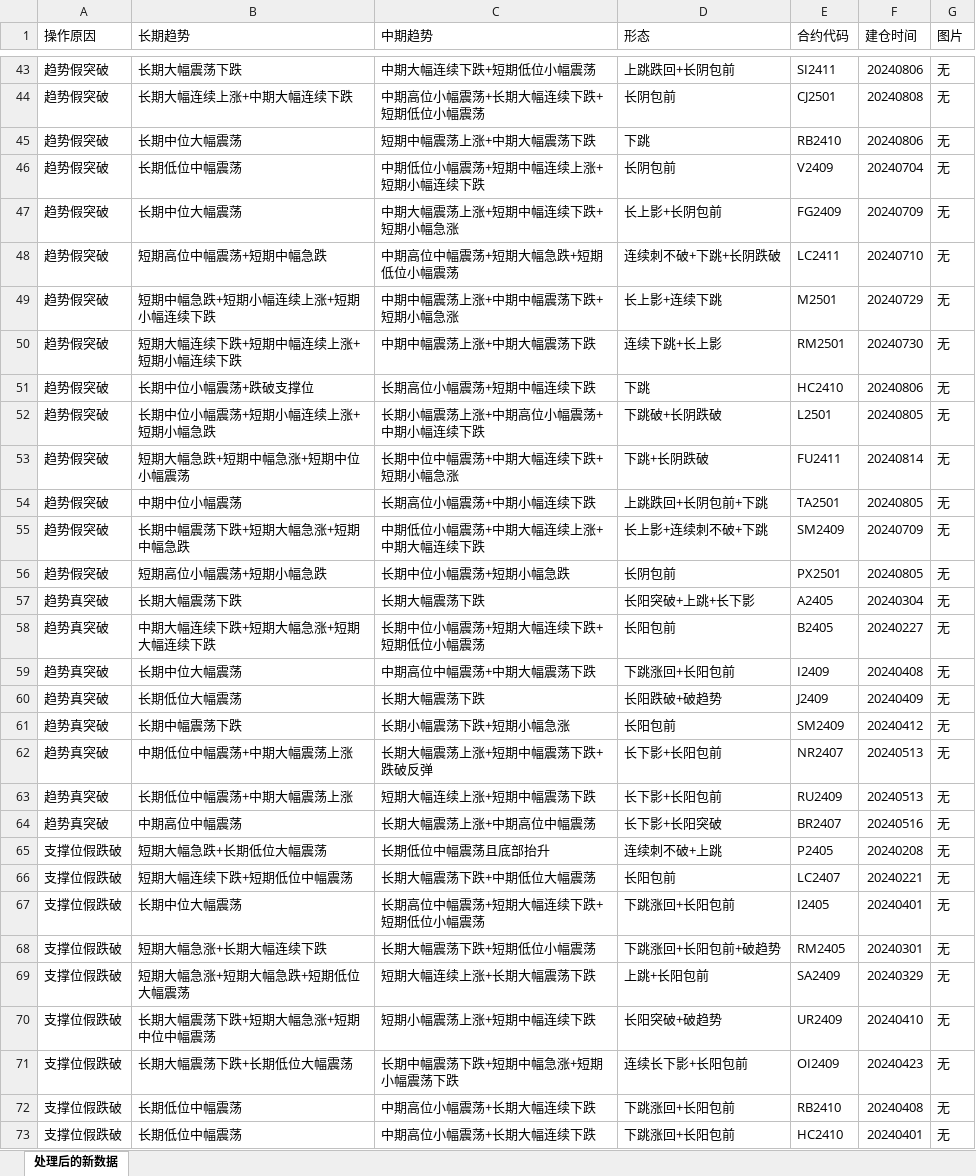
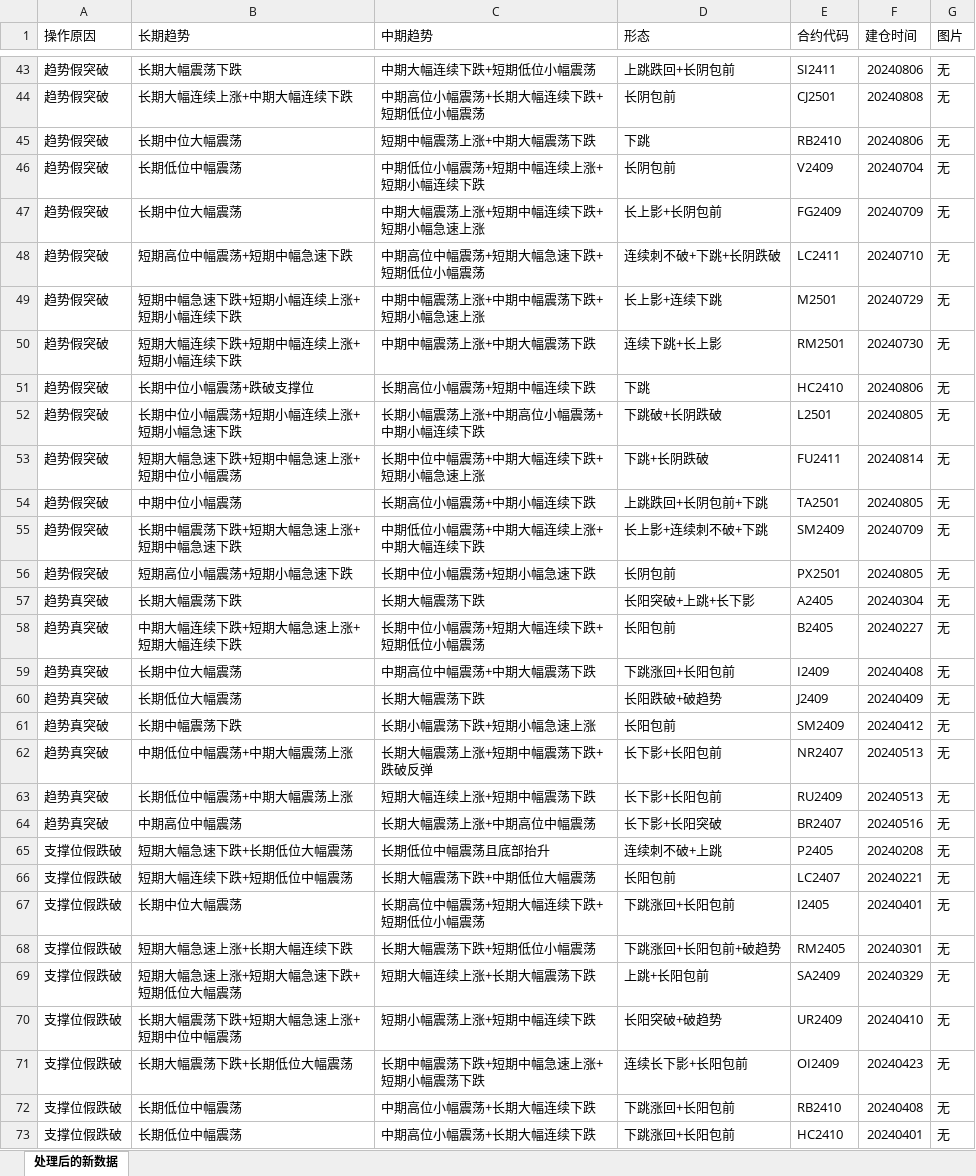
Before and after one commit to betterMax/financial_tools, an Excel workbook: data/source/处理后的新数据.xlsx, sheet 处理后的新数据, drawn as a sheet; only a part is shown, gaps mark what is left out; values as stored, in another font and other column widths than the file's, no borders; the diff covers the shown part only; the diff names each change by its address in the sheet, - before the commit and + after, or states it on an @@ line.

```diff
--- a/data/source/处理后的新数据.xlsx (sheet 处理后的新数据)
+++ b/data/source/处理后的新数据.xlsx (sheet 处理后的新数据)
-C47 (中期趋势): 中期大幅震荡上涨+短期中幅连续下跌+短期小幅急涨
+C47 (中期趋势): 中期大幅震荡上涨+短期中幅连续下跌+短期小幅急速上涨
-B48 (长期趋势): 短期高位中幅震荡+短期中幅急跌
+B48 (长期趋势): 短期高位中幅震荡+短期中幅急速下跌
-C48 (中期趋势): 中期高位中幅震荡+短期大幅急跌+短期低位小幅震荡
+C48 (中期趋势): 中期高位中幅震荡+短期大幅急速下跌+短期低位小幅震荡
-B49 (长期趋势): 短期中幅急跌+短期小幅连续上涨+短期小幅连续下跌
+B49 (长期趋势): 短期中幅急速下跌+短期小幅连续上涨+短期小幅连续下跌
-C49 (中期趋势): 中期中幅震荡上涨+中期中幅震荡下跌+短期小幅急涨
+C49 (中期趋势): 中期中幅震荡上涨+中期中幅震荡下跌+短期小幅急速上涨
-B52 (长期趋势): 长期中位小幅震荡+短期小幅连续上涨+短期小幅急跌
+B52 (长期趋势): 长期中位小幅震荡+短期小幅连续上涨+短期小幅急速下跌
-B53 (长期趋势): 短期大幅急跌+短期中幅急涨+短期中位小幅震荡
+B53 (长期趋势): 短期大幅急速下跌+短期中幅急速上涨+短期中位小幅震荡
-C53 (中期趋势): 长期中位中幅震荡+中期大幅连续下跌+短期小幅急涨
+C53 (中期趋势): 长期中位中幅震荡+中期大幅连续下跌+短期小幅急速上涨
-B55 (长期趋势): 长期中幅震荡下跌+短期大幅急涨+短期中幅急跌
+B55 (长期趋势): 长期中幅震荡下跌+短期大幅急速上涨+短期中幅急速下跌
-B56 (长期趋势): 短期高位小幅震荡+短期小幅急跌
+B56 (长期趋势): 短期高位小幅震荡+短期小幅急速下跌
-C56 (中期趋势): 长期中位小幅震荡+短期小幅急跌
+C56 (中期趋势): 长期中位小幅震荡+短期小幅急速下跌
-B58 (长期趋势): 中期大幅连续下跌+短期大幅急涨+短期大幅连续下跌
+B58 (长期趋势): 中期大幅连续下跌+短期大幅急速上涨+短期大幅连续下跌
-C61 (中期趋势): 长期小幅震荡下跌+短期小幅急涨
+C61 (中期趋势): 长期小幅震荡下跌+短期小幅急速上涨
-B65 (长期趋势): 短期大幅急跌+长期低位大幅震荡
+B65 (长期趋势): 短期大幅急速下跌+长期低位大幅震荡
-B68 (长期趋势): 短期大幅急涨+长期大幅连续下跌
+B68 (长期趋势): 短期大幅急速上涨+长期大幅连续下跌
-B69 (长期趋势): 短期大幅急涨+短期大幅急跌+短期低位大幅震荡
+B69 (长期趋势): 短期大幅急速上涨+短期大幅急速下跌+短期低位大幅震荡
-B70 (长期趋势): 长期大幅震荡下跌+短期大幅急涨+短期中位中幅震荡
+B70 (长期趋势): 长期大幅震荡下跌+短期大幅急速上涨+短期中位中幅震荡
-C71 (中期趋势): 长期中幅震荡下跌+短期中幅急涨+短期小幅震荡下跌
+C71 (中期趋势): 长期中幅震荡下跌+短期中幅急速上涨+短期小幅震荡下跌
```
Also changed, not shown: 62 added rows and 75 edited cells elsewhere in this sheet, 18 other files.
